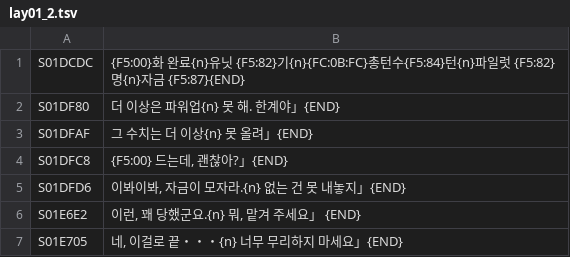
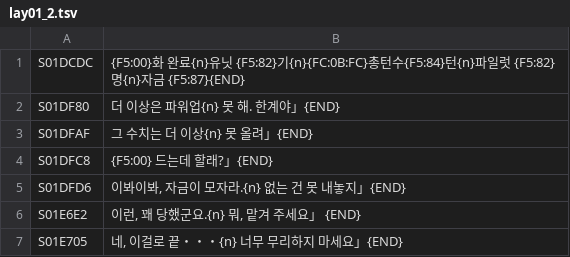
Before and after one commit to game-patch-ko/srw3-ko, a TSV file: tr/lay01_2.tsv, drawn as a sheet.

```diff
--- a/tr/lay01_2.tsv
+++ b/tr/lay01_2.tsv
@@ -3,3 +3,3 @@ S01DF80	더 이상은 파워업{n} 못 해. 한계야」{END}
 S01DFAF	그 수치는 더 이상{n} 못 올려」{END}
-S01DFC8	{F5:00} 드는데, 괜찮아?」{END}
+S01DFC8	{F5:00} 드는데 할래?」{END}
 S01DFD6	이봐이봐, 자금이 모자라.{n} 없는 건 못 내놓지」{END}
```
Also changed, not shown: 10 other files.
